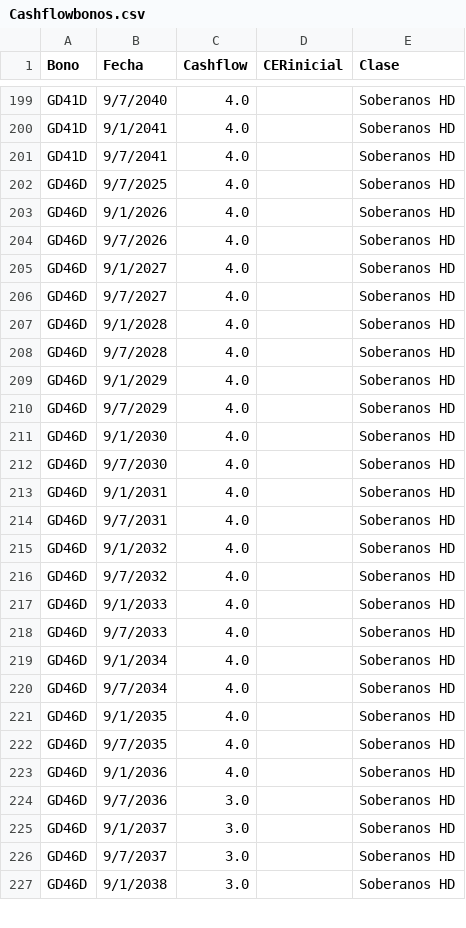
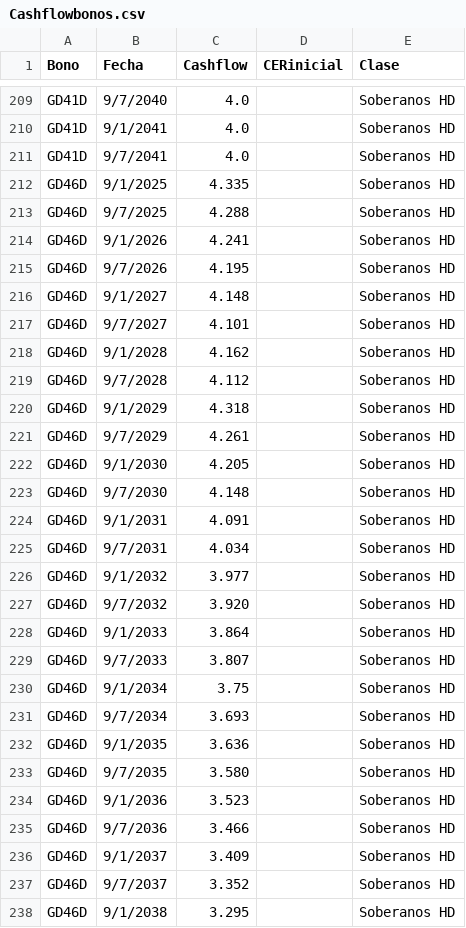
Before and after one commit to mau1878/BonosTIRprecio, a CSV file: Cashflowbonos.csv, drawn as a sheet; only a part is shown, gaps mark what is left out; the diff covers the shown part only.

Commit message:
Update Cashflowbonos.csv

```diff
--- a/Cashflowbonos.csv
+++ b/Cashflowbonos.csv
@@ -201,27 +211,28 @@ GD41D,9/1/2041,4.0,,Soberanos HD
 GD41D,9/7/2041,4.0,,Soberanos HD
-GD46D,9/7/2025,4.0,,Soberanos HD
-GD46D,9/1/2026,4.0,,Soberanos HD
-GD46D,9/7/2026,4.0,,Soberanos HD
-GD46D,9/1/2027,4.0,,Soberanos HD
-GD46D,9/7/2027,4.0,,Soberanos HD
-GD46D,9/1/2028,4.0,,Soberanos HD
-GD46D,9/7/2028,4.0,,Soberanos HD
-GD46D,9/1/2029,4.0,,Soberanos HD
-GD46D,9/7/2029,4.0,,Soberanos HD
-GD46D,9/1/2030,4.0,,Soberanos HD
-GD46D,9/7/2030,4.0,,Soberanos HD
-GD46D,9/1/2031,4.0,,Soberanos HD
-GD46D,9/7/2031,4.0,,Soberanos HD
-GD46D,9/1/2032,4.0,,Soberanos HD
-GD46D,9/7/2032,4.0,,Soberanos HD
-GD46D,9/1/2033,4.0,,Soberanos HD
-GD46D,9/7/2033,4.0,,Soberanos HD
-GD46D,9/1/2034,4.0,,Soberanos HD
-GD46D,9/7/2034,4.0,,Soberanos HD
-GD46D,9/1/2035,4.0,,Soberanos HD
-GD46D,9/7/2035,4.0,,Soberanos HD
-GD46D,9/1/2036,4.0,,Soberanos HD
-GD46D,9/7/2036,3.0,,Soberanos HD
-GD46D,9/1/2037,3.0,,Soberanos HD
-GD46D,9/7/2037,3.0,,Soberanos HD
-GD46D,9/1/2038,3.0,,Soberanos HD
+GD46D,9/1/2025,4.335,,Soberanos HD
+GD46D,9/7/2025,4.288,,Soberanos HD
+GD46D,9/1/2026,4.241,,Soberanos HD
+GD46D,9/7/2026,4.195,,Soberanos HD
+GD46D,9/1/2027,4.148,,Soberanos HD
+GD46D,9/7/2027,4.101,,Soberanos HD
+GD46D,9/1/2028,4.162,,Soberanos HD
+GD46D,9/7/2028,4.112,,Soberanos HD
+GD46D,9/1/2029,4.318,,Soberanos HD
+GD46D,9/7/2029,4.261,,Soberanos HD
+GD46D,9/1/2030,4.205,,Soberanos HD
+GD46D,9/7/2030,4.148,,Soberanos HD
+GD46D,9/1/2031,4.091,,Soberanos HD
+GD46D,9/7/2031,4.034,,Soberanos HD
+GD46D,9/1/2032,3.977,,Soberanos HD
+GD46D,9/7/2032,3.920,,Soberanos HD
+GD46D,9/1/2033,3.864,,Soberanos HD
+GD46D,9/7/2033,3.807,,Soberanos HD
+GD46D,9/1/2034,3.75,,Soberanos HD
+GD46D,9/7/2034,3.693,,Soberanos HD
+GD46D,9/1/2035,3.636,,Soberanos HD
+GD46D,9/7/2035,3.580,,Soberanos HD
+GD46D,9/1/2036,3.523,,Soberanos HD
+GD46D,9/7/2036,3.466,,Soberanos HD
+GD46D,9/1/2037,3.409,,Soberanos HD
+GD46D,9/7/2037,3.352,,Soberanos HD
+GD46D,9/1/2038,3.295,,Soberanos HD
```
Also changed, not shown: 10 added rows and 31 edited cells elsewhere in this file.
